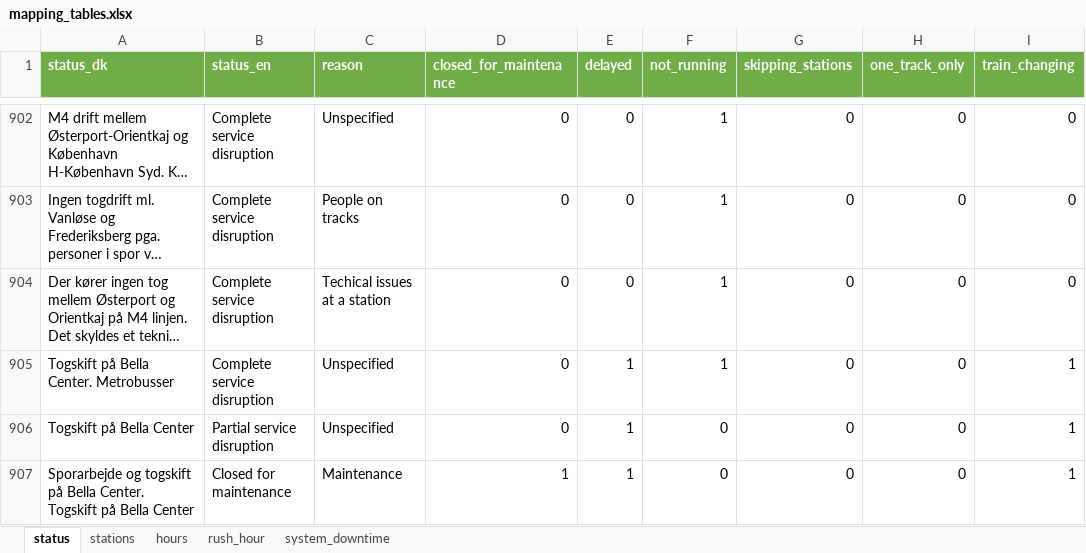
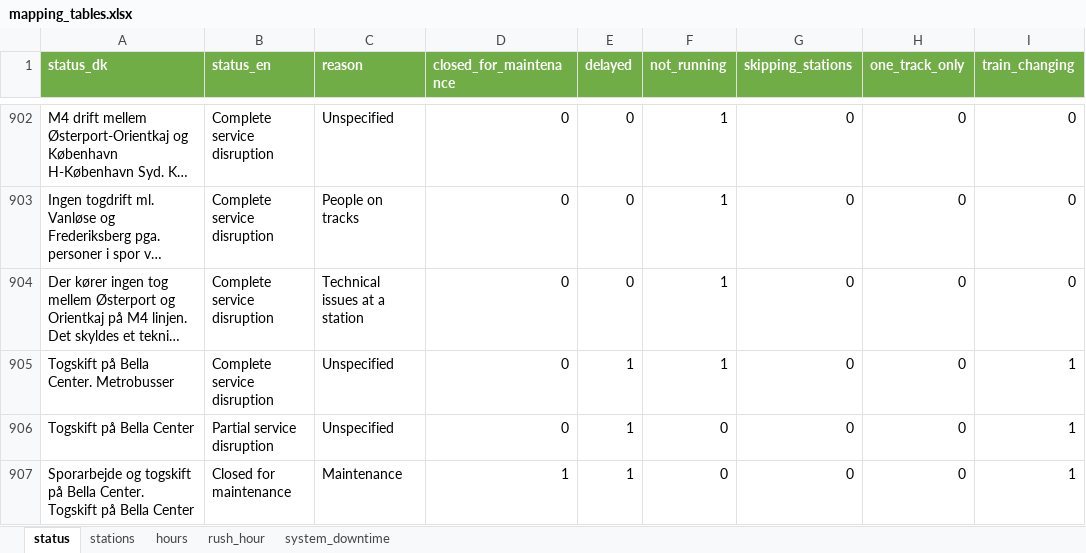
Before and after one commit to cyrilby/cph-metro-status, an Excel workbook: data/mapping_tables.xlsx, sheet status, drawn as a sheet; only a part is shown, gaps mark what is left out; long unchanged cells end in …; values as stored, in another font and other column widths than the file's, no borders; the diff names each change by its address in the sheet, - before the commit and + after, or states it on an @@ line.

Commit message:
Updated mapping table

```diff
--- a/data/mapping_tables.xlsx (sheet status)
+++ b/data/mapping_tables.xlsx (sheet status)
-C904 (reason): Techical issues at a station
+C904 (reason): Technical issues at a station
```
